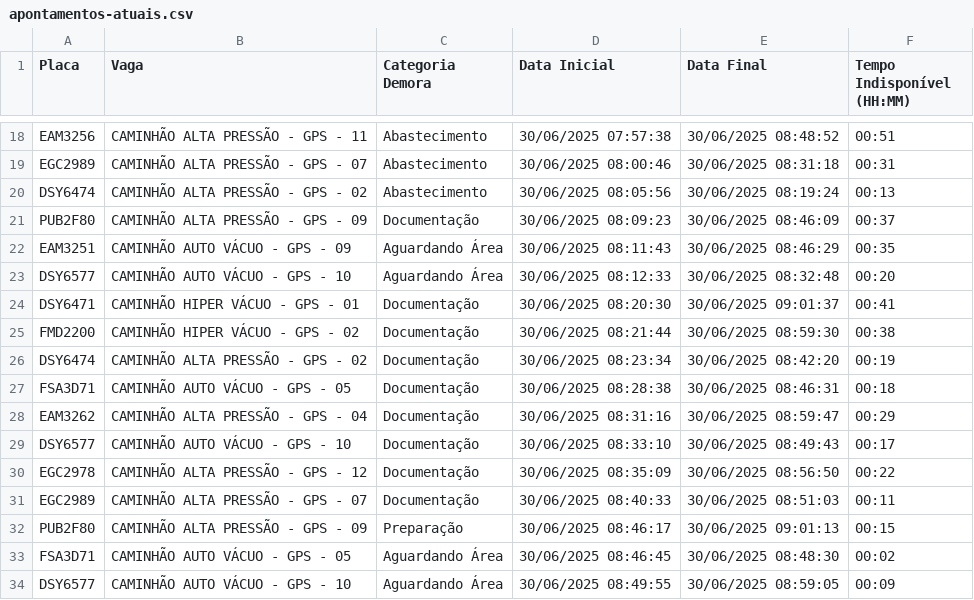
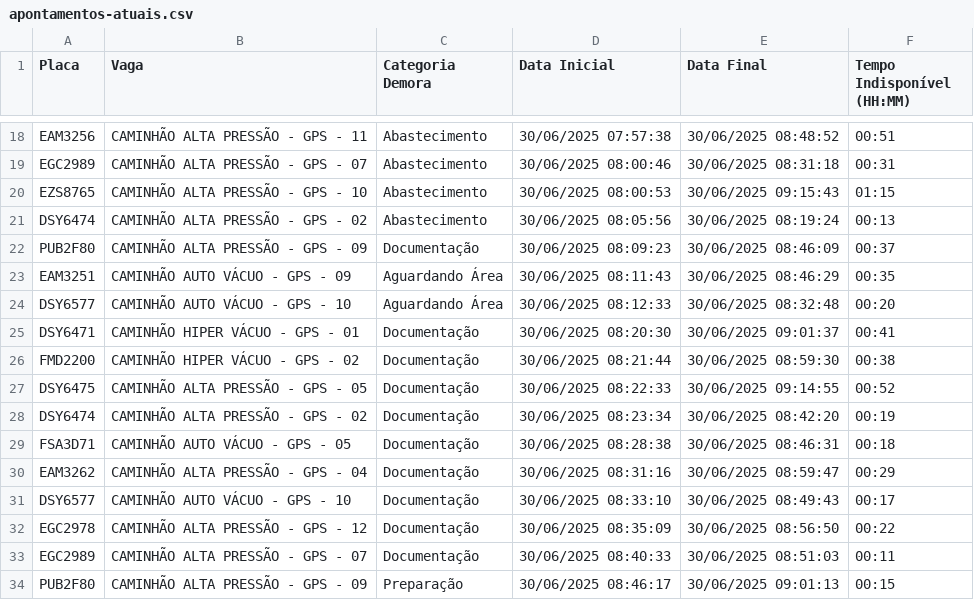
Before and after one commit to GrupoGps-Mecanizada/Apontamento-Dos-Tablets, a CSV file: data/apontamentos-atuais.csv, drawn as a sheet; only a part is shown, gaps mark what is left out; the shorter side is filled out with more unchanged rows.

Commit message:
🔄 Auto-refresh 7: 30/06/2025, 09:23:00

```diff
--- a/data/apontamentos-atuais.csv
+++ b/data/apontamentos-atuais.csv
@@ -19,2 +19,3 @@
 "EGC2989";"CAMINHÃO ALTA PRESSÃO - GPS - 07";"Abastecimento";"30/06/2025 08:00:46";"30/06/2025 08:31:18";"00:31"
+"EZS8765";"CAMINHÃO ALTA PRESSÃO - GPS - 10";"Abastecimento";"30/06/2025 08:00:53";"30/06/2025 09:15:43";"01:15"
 "DSY6474";"CAMINHÃO ALTA PRESSÃO - GPS - 02";"Abastecimento";"30/06/2025 08:05:56";"30/06/2025 08:19:24";"00:13"
@@ -25,2 +26,3 @@
 "FMD2200";"CAMINHÃO HIPER VÁCUO - GPS - 02";"Documentação";"30/06/2025 08:21:44";"30/06/2025 08:59:30";"00:38"
+"DSY6475";"CAMINHÃO ALTA PRESSÃO - GPS - 05";"Documentação";"30/06/2025 08:22:33";"30/06/2025 09:14:55";"00:52"
 "DSY6474";"CAMINHÃO ALTA PRESSÃO - GPS - 02";"Documentação";"30/06/2025 08:23:34";"30/06/2025 08:42:20";"00:19"
```
